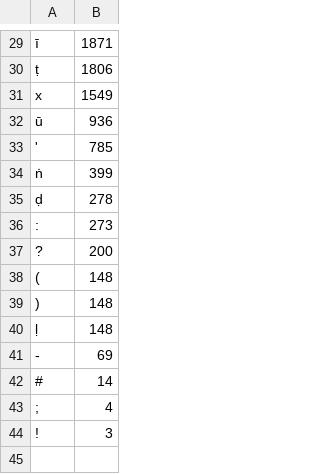
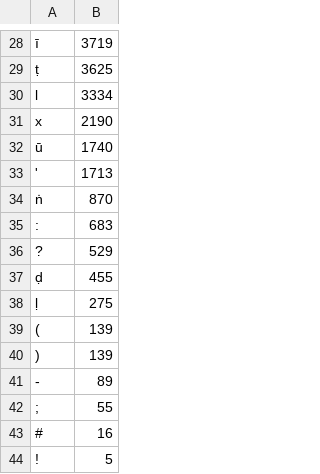
Before and after one commit to pnfo/pali-tts-dataset, a TSV file: char-counts.tsv, drawn as a sheet; only a part is shown, gaps mark what is left out; removed rows and columns are numbered as before the commit, all else as after; the diff covers the shown part only; the diff names each change by its address in the sheet, - before the commit and + after, or states it on an @@ line.

Commit message:
20 hour dataset

```diff
--- a/char-counts.tsv
+++ b/char-counts.tsv
-B28: 1871
+B28: 3719
-B29: 1806
+B29: 3625
+row 30: l | 3334
-B31: 1549
+B31: 2190
-B32: 936
+B32: 1740
-B33: 785
+B33: 1713
-B34: 399
+B34: 870
-row 35: ḍ | 278
-B35: 273
+B35: 683
-B36: 200
+B36: 529
+row 37: ḍ | 455
+row 38: ḷ | 275
-B39:B40: 148
+B39:B40: 139
-row 40: ḷ | 148
-B41: 69
+B41: 89
-row 42: # | 14
-B42: 4
+B42: 55
+row 43: # | 16
-B44: 3
+B44: 5
```
Also changed, not shown: 5 added rows, 6 removed rows and 22 edited cells elsewhere in this file, 5 other files.
